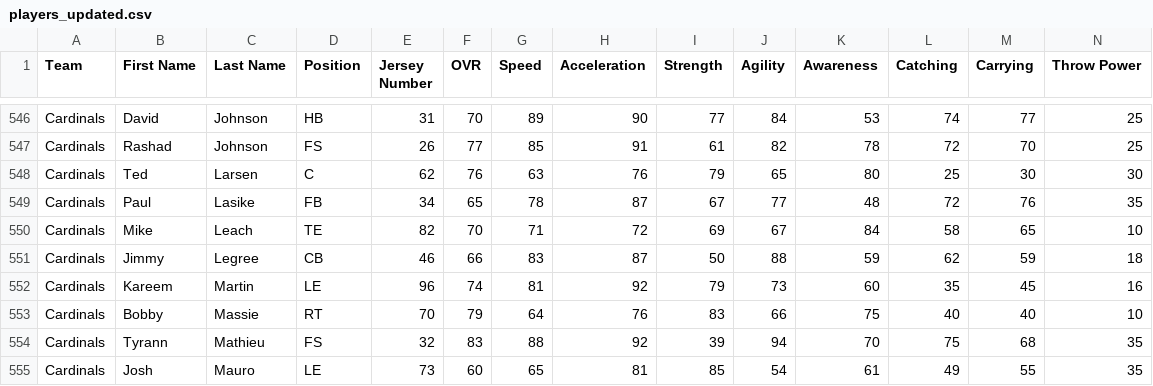
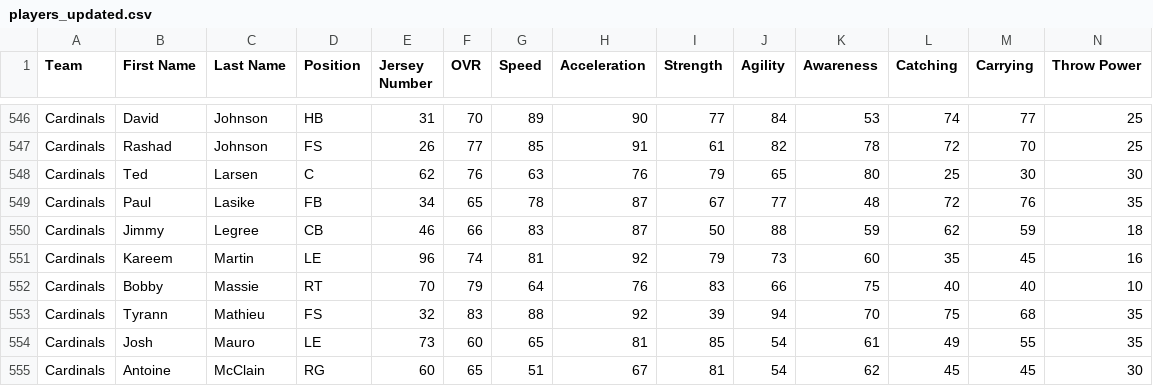
Before and after one commit to maxmac70/blah-blah, a CSV file: csv/players_updated.csv, drawn as a sheet; only a part is shown, gaps mark what is left out; the shorter side is filled out with more unchanged rows; rows hold the shown columns only; the diff names each change by its address in the sheet, - before the commit and + after, or states it on an @@ line.

Commit message:
remove mike leech from cards - long snapper and shouldnt be in as a TE

```diff
--- a/csv/players_updated.csv
+++ b/csv/players_updated.csv
-row 550: Cardinals | Mike | Leach | TE | 82 | 70 | 71 | 72 | 69 | 67 | 84 | 58 | 65 | 10
```
Also changed, not shown: 2 other files.
